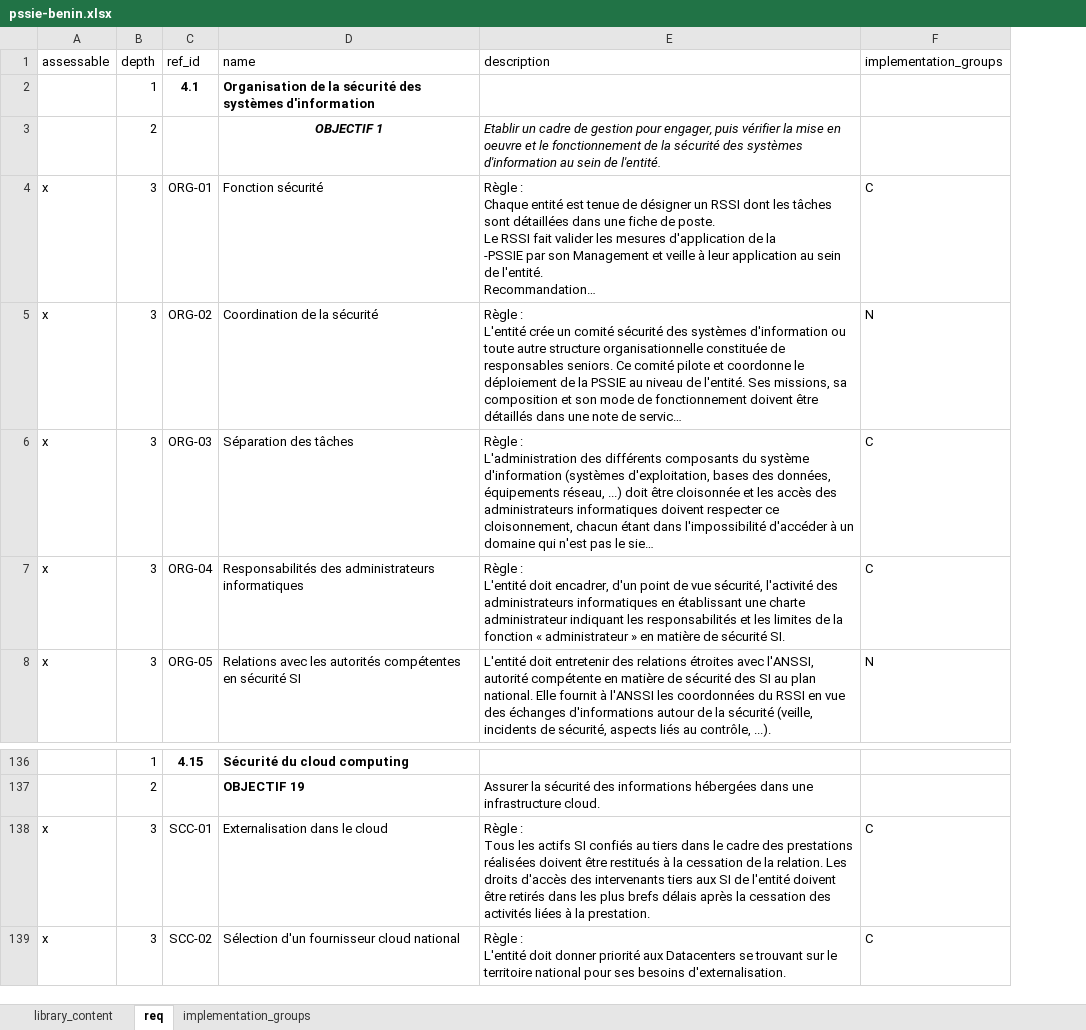
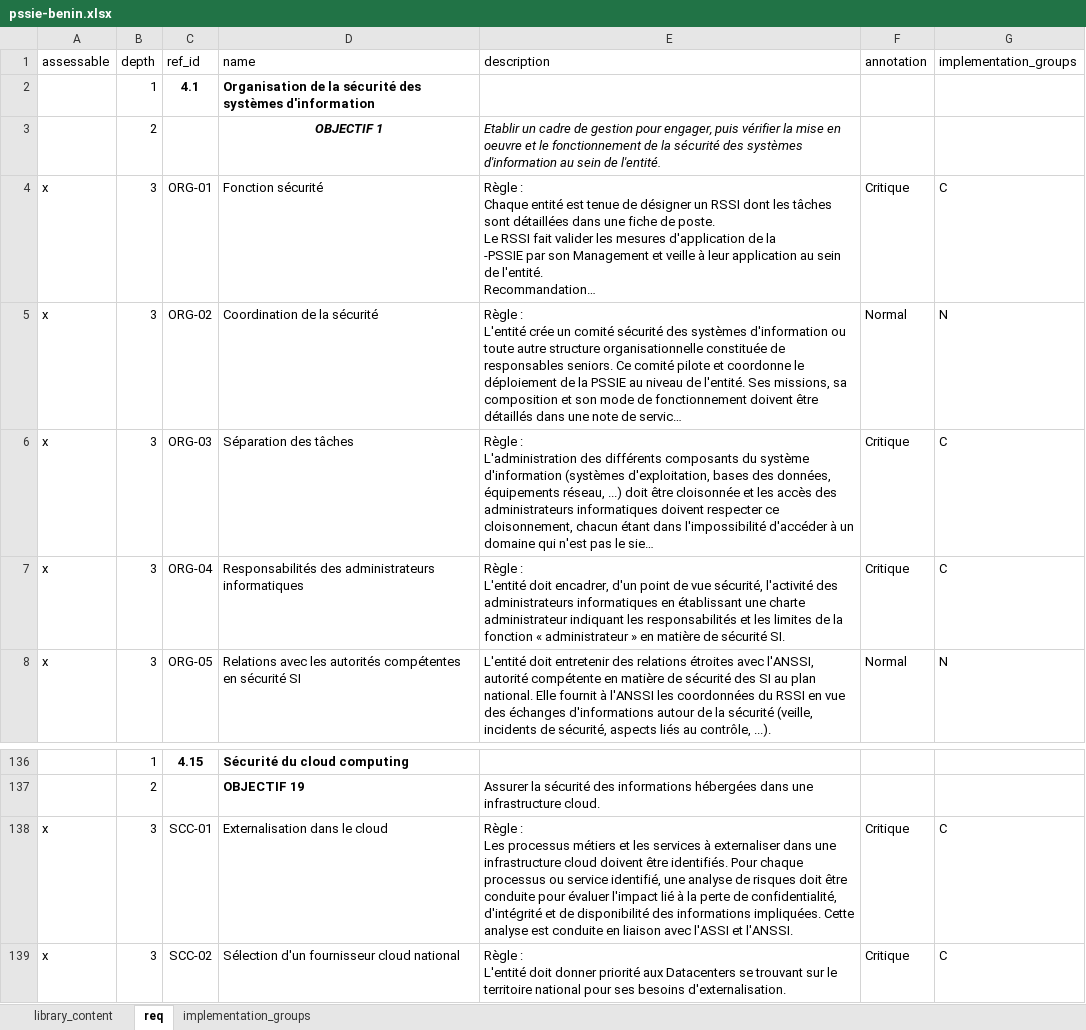
Before and after one commit to intuitem/ciso-assistant-community, an Excel workbook: tools/etat_beninois/pssie-benin.xlsx, sheet req, drawn as a sheet; only a part is shown, gaps mark what is left out; long unchanged cells end in …; values as stored, in another font and other column widths than the file's, no borders; ↵ is a line break in a cell; the diff names each change by its address in the sheet, - before the commit and + after, or states it on an @@ line.

```diff
--- a/tools/etat_beninois/pssie-benin.xlsx (sheet req)
+++ b/tools/etat_beninois/pssie-benin.xlsx (sheet req)
+column F (annotation), rows 4-8: Critique | Normal | Critique | Critique | Normal; rows 138-139: Critique | Critique
-E138 (description): Règle : ↵ Tous les actifs SI confiés au tiers dans le cadre des prestations réalisées doivent être restitués à la cessation de la relation. Les droits d'accès des intervenants tiers aux SI de l'entité doivent être retirés dans les plus brefs délais après la cessation des activités liées à la prestation.
+E138 (description): Règle : ↵ Les processus métiers et les services à externaliser dans une infrastructure cloud doivent être identifiés. Pour chaque processus ou service identifié, une analyse de risques doit être conduite pour évaluer l'impact lié à la perte de confidentialité, d'intégrité et de disponibilité des informations impliquées. Cette analyse est conduite en liaison avec l'ASSI et l'ANSSI.
```
Also changed, not shown: sheet library_content, 1 other file.
